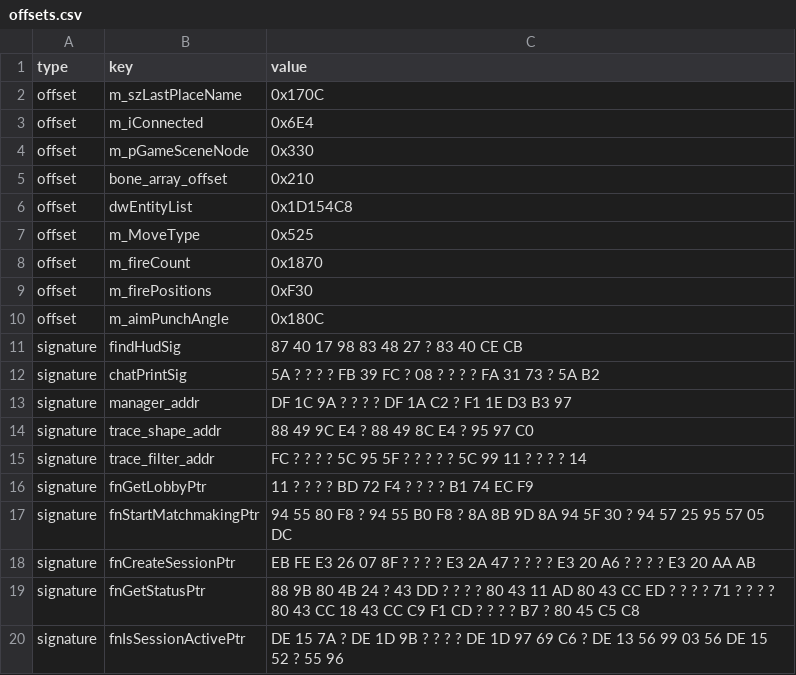
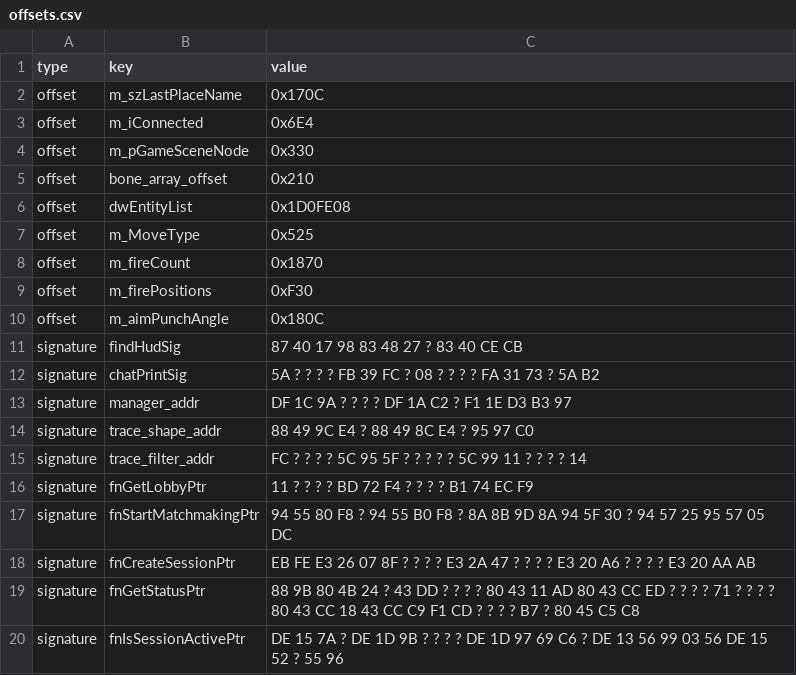
Before and after one commit to Jammsterr7077/FT-Lua-resources, a CSV file: offsets.csv, drawn as a sheet.

Commit message:
Update offsets.csv

```diff
--- a/offsets.csv
+++ b/offsets.csv
@@ -5,3 +5,3 @@ offset,m_pGameSceneNode,0x330
 offset,bone_array_offset,0x210
-offset,dwEntityList,0x1D154C8
+offset,dwEntityList,0x1D0FE08
 offset,m_MoveType,0x525
```
